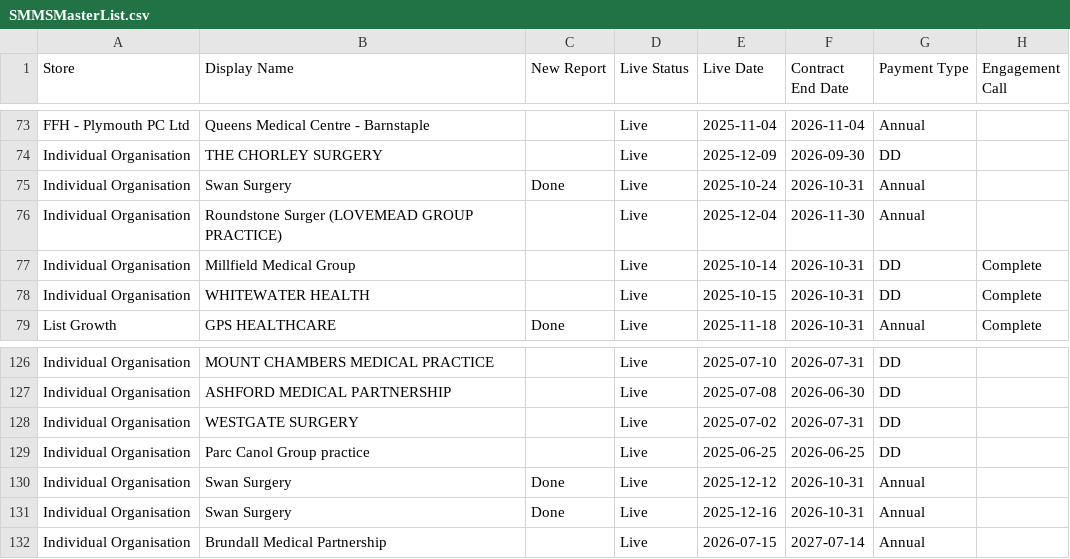
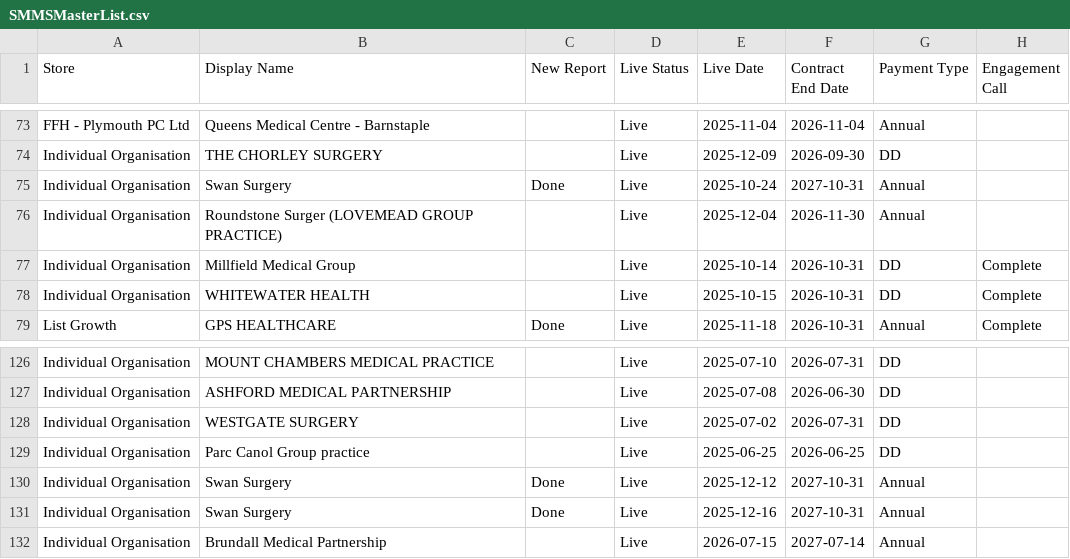
Before and after one commit to JCRedmoorHealth/vercel-mcp-python, a CSV file: Boards data/SMMSMasterList.csv, drawn as a sheet; only a part is shown, gaps mark what is left out; the diff names each change by its address in the sheet, - before the commit and + after, or states it on an @@ line.

```diff
--- a/Boards data/SMMSMasterList.csv
+++ b/Boards data/SMMSMasterList.csv
-F75 (Contract End Date): 2026-10-31
+F75 (Contract End Date): 2027-10-31
-F130:F131 (Contract End Date): 2026-10-31
+F130:F131 (Contract End Date): 2027-10-31
```
Also changed, not shown: Boards data/InvoicesAndCollections.csv, Boards data/OpportunitiesBoard.csv, 1 other file.
